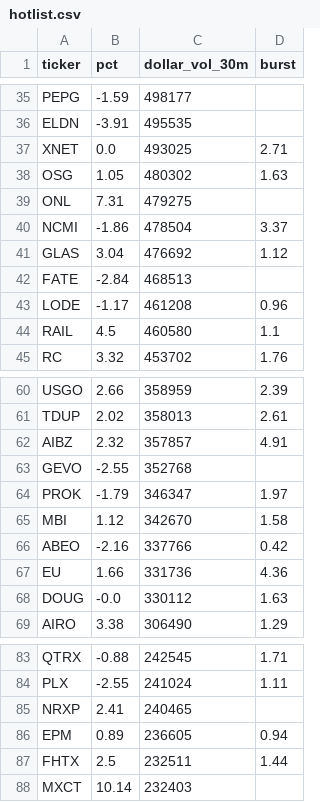
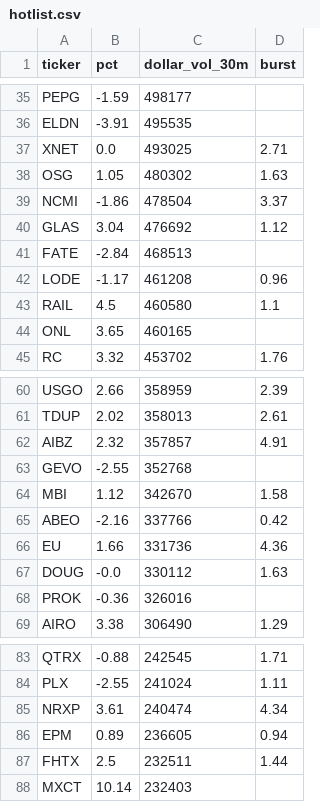
Before and after one commit to virgolaema/pump-search, a CSV file: data/hotlist.csv, drawn as a sheet; only a part is shown, gaps mark what is left out.

```diff
--- a/data/hotlist.csv
+++ b/data/hotlist.csv
@@ -38,3 +38,2 @@ XNET,0.0,493025,2.71
 OSG,1.05,480302,1.63
-ONL,7.31,479275,
 NCMI,-1.86,478504,3.37
@@ -44,2 +43,3 @@ LODE,-1.17,461208,0.96
 RAIL,4.5,460580,1.1
+ONL,3.65,460165,
 RC,3.32,453702,1.76
@@ -63,3 +63,2 @@ AIBZ,2.32,357857,4.91
 GEVO,-2.55,352768,
-PROK,-1.79,346347,1.97
 MBI,1.12,342670,1.58
@@ -68,2 +67,3 @@ EU,1.66,331736,4.36
 DOUG,-0.0,330112,1.63
+PROK,-0.36,326016,
 AIRO,3.38,306490,1.29
@@ -84,3 +84,3 @@ QTRX,-0.88,242545,1.71
 PLX,-2.55,241024,1.11
-NRXP,2.41,240465,
+NRXP,3.61,240474,4.34
 EPM,0.89,236605,0.94
```
Also changed, not shown: data/runlog.csv, data/st_trending.csv, 2 other files.
